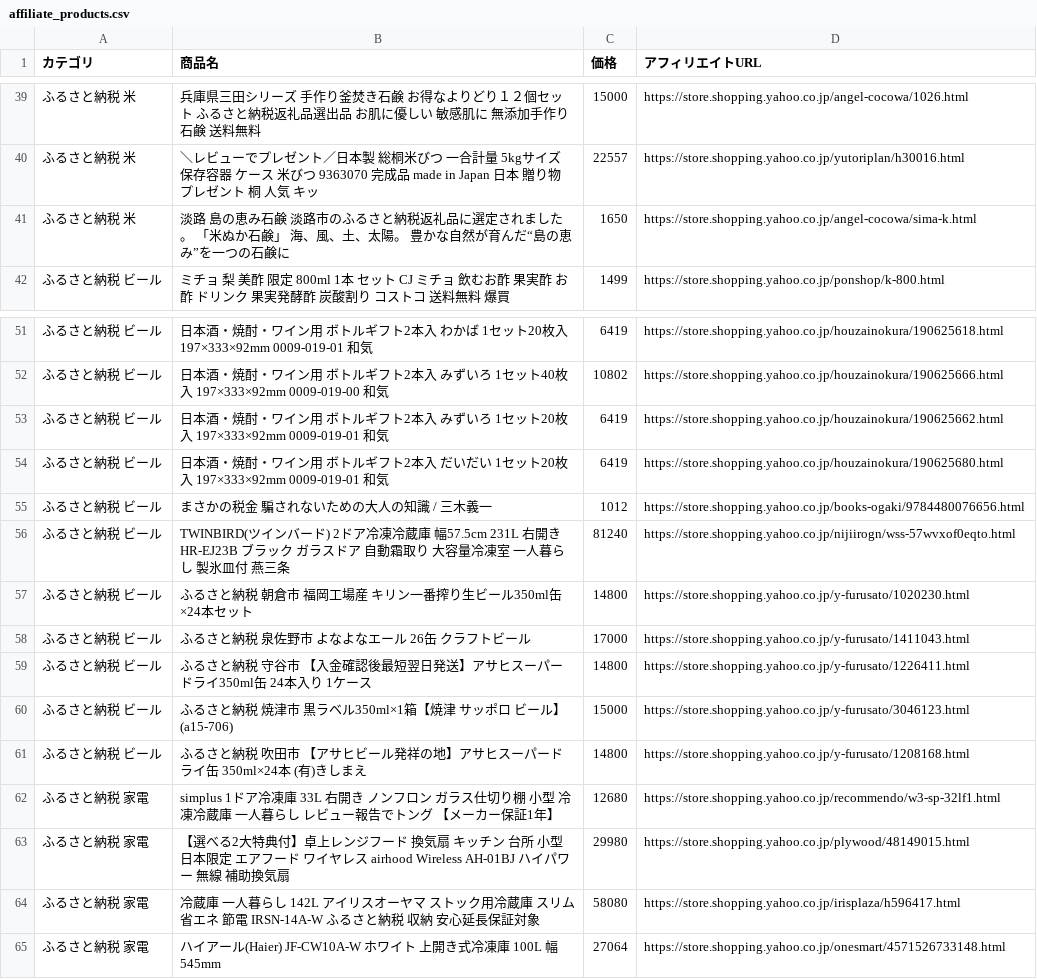
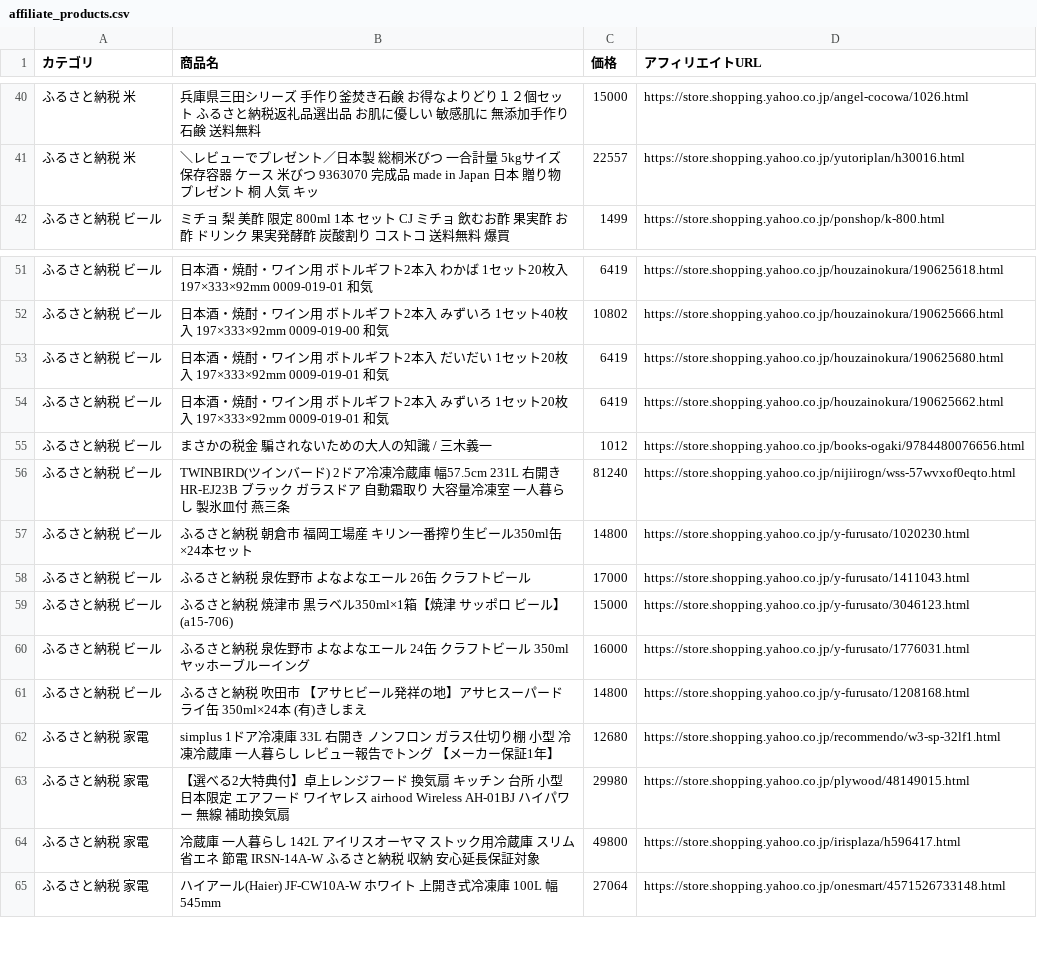
Before and after one commit to nrh44702-cell/yahoo-furusato, a CSV file: affiliate_products.csv, drawn as a sheet; only a part is shown, gaps mark what is left out; the diff covers the shown part only.

```diff
--- a/affiliate_products.csv
+++ b/affiliate_products.csv
@@ -40,3 +41,2 @@
 ふるさと納税 米,＼レビューでプレゼント／日本製 総桐米びつ 一合計量 5kgサイズ 保存容器 ケース 米びつ 9363070 完成品 made in Japan 日本 贈り物 プレゼント 桐 人気 キッ,22557,https://store.shopping.yahoo.co.jp/yutoriplan/h30016.html
-ふるさと納税 米,淡路　島の恵み石鹸　淡路市のふるさと納税返礼品に選定されました。　「米ぬか石鹸」　海、風、土、太陽。 豊かな自然が育んだ“島の恵み”を一つの石鹸に,1650,https://store.shopping.yahoo.co.jp/angel-cocowa/sima-k.html
 ふるさと納税 ビール,ミチョ 梨 美酢 限定 800ml 1本 セット CJ ミチョ 飲むお酢 果実酢 お酢 ドリンク 果実発酵酢 炭酸割り コストコ 送料無料 爆買,1499,https://store.shopping.yahoo.co.jp/ponshop/k-800.html
@@ -52,4 +52,4 @@
 ふるさと納税 ビール,日本酒・焼酎・ワイン用 ボトルギフト2本入 みずいろ 1セット40枚入 197×333×92mm  0009-019-00 和気,10802,https://store.shopping.yahoo.co.jp/houzainokura/190625666.html
+ふるさと納税 ビール,日本酒・焼酎・ワイン用 ボトルギフト2本入 だいだい 1セット20枚入 197×333×92mm  0009-019-01 和気,6419,https://store.shopping.yahoo.co.jp/houzainokura/190625680.html
 ふるさと納税 ビール,日本酒・焼酎・ワイン用 ボトルギフト2本入 みずいろ 1セット20枚入 197×333×92mm  0009-019-01 和気,6419,https://store.shopping.yahoo.co.jp/houzainokura/190625662.html
-ふるさと納税 ビール,日本酒・焼酎・ワイン用 ボトルギフト2本入 だいだい 1セット20枚入 197×333×92mm  0009-019-01 和気,6419,https://store.shopping.yahoo.co.jp/houzainokura/190625680.html
 ふるさと納税 ビール,まさかの税金　騙されないための大人の知識 / 三木義一,1012,https://store.shopping.yahoo.co.jp/books-ogaki/9784480076656.html
@@ -58,4 +58,4 @@
 ふるさと納税 ビール,ふるさと納税 泉佐野市 よなよなエール 26缶 クラフトビール,17000,https://store.shopping.yahoo.co.jp/y-furusato/1411043.html
-ふるさと納税 ビール,ふるさと納税 守谷市 【入金確認後最短翌日発送】アサヒスーパードライ350ml缶 24本入り 1ケース,14800,https://store.shopping.yahoo.co.jp/y-furusato/1226411.html
 ふるさと納税 ビール,ふるさと納税 焼津市 黒ラベル350ml×1箱【焼津 サッポロ ビール】 (a15-706),15000,https://store.shopping.yahoo.co.jp/y-furusato/3046123.html
+ふるさと納税 ビール,ふるさと納税 泉佐野市 よなよなエール 24缶 クラフトビール 350ml ヤッホーブルーイング,16000,https://store.shopping.yahoo.co.jp/y-furusato/1776031.html
 ふるさと納税 ビール,ふるさと納税 吹田市 【アサヒビール発祥の地】アサヒスーパードライ缶　350ml×24本　(有)きしまえ,14800,https://store.shopping.yahoo.co.jp/y-furusato/1208168.html
@@ -63,3 +63,3 @@
 ふるさと納税 家電,【選べる2大特典付】卓上レンジフード 換気扇 キッチン 台所 小型 日本限定 エアフード ワイヤレス airhood Wireless AH-01BJ ハイパワー 無線 補助換気扇,29980,https://store.shopping.yahoo.co.jp/plywood/48149015.html
-ふるさと納税 家電,冷蔵庫 一人暮らし 142L アイリスオーヤマ ストック用冷蔵庫 スリム 省エネ 節電 IRSN-14A-W ふるさと納税 収納 安心延長保証対象,58080,https://store.shopping.yahoo.co.jp/irisplaza/h596417.html
+ふるさと納税 家電,冷蔵庫 一人暮らし 142L アイリスオーヤマ ストック用冷蔵庫 スリム 省エネ 節電 IRSN-14A-W ふるさと納税 収納 安心延長保証対象,49800,https://store.shopping.yahoo.co.jp/irisplaza/h596417.html
 ふるさと納税 家電,ハイアール(Haier) JF-CW10A-W ホワイト 上開き式冷凍庫 100L 幅545mm,27064,https://store.shopping.yahoo.co.jp/onesmart/4571526733148.html
```
Also changed, not shown: 8 added rows, 7 removed rows and 20 moved rows elsewhere in this file, 1 other file.
